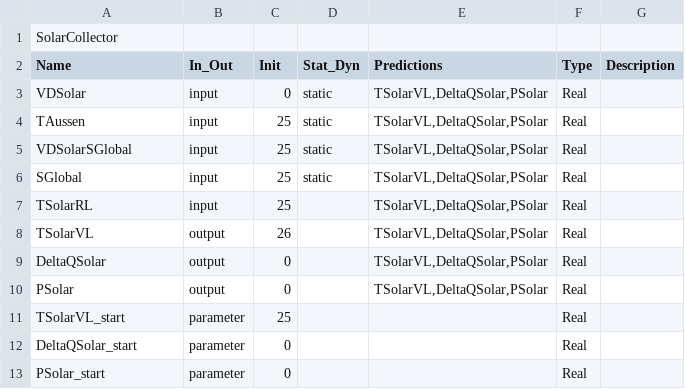
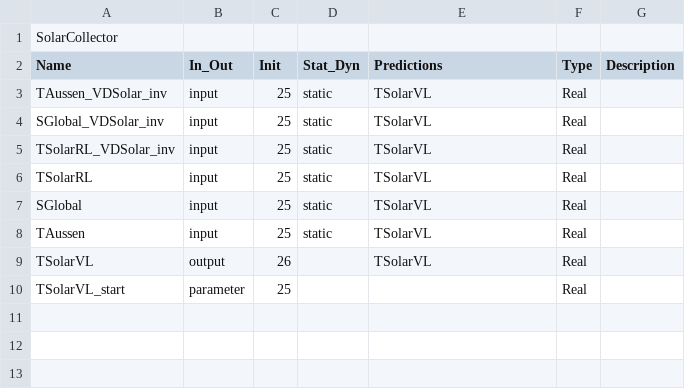
Before and after one commit to swilfling/hybridcosim-modeltraining, a CSV file: Configuration/FMUInterface/Solarhouse1/SolarCollector/FMUInterface_Solar_VDSGlobal.csv, drawn as a sheet.

Commit message:
adapted plotting and data analysis

```diff
--- a/Configuration/FMUInterface/Solarhouse1/SolarCollector/FMUInterface_Solar_VDSGlobal.csv
+++ b/Configuration/FMUInterface/Solarhouse1/SolarCollector/FMUInterface_Solar_VDSGlobal.csv
@@ -2,12 +2,9 @@ SolarCollector;;;;;;
 Name;In_Out;Init;Stat_Dyn;Predictions;Type;Description
-VDSolar;input;0;static;TSolarVL,DeltaQSolar,PSolar;Real;
-TAussen;input;25;static;TSolarVL,DeltaQSolar,PSolar;Real;
-VDSolarSGlobal;input;25;static;TSolarVL,DeltaQSolar,PSolar;Real;
-SGlobal;input;25;static;TSolarVL,DeltaQSolar,PSolar;Real;
-TSolarRL;input;25;;TSolarVL,DeltaQSolar,PSolar;Real;
-TSolarVL;output;26;;TSolarVL,DeltaQSolar,PSolar;Real;
-DeltaQSolar;output;0;;TSolarVL,DeltaQSolar,PSolar;Real;
-PSolar;output;0;;TSolarVL,DeltaQSolar,PSolar;Real;
+TAussen_VDSolar_inv;input;25;static;TSolarVL;Real;
+SGlobal_VDSolar_inv;input;25;static;TSolarVL;Real;
+TSolarRL_VDSolar_inv;input;25;static;TSolarVL;Real;
+TSolarRL;input;25;static;TSolarVL;Real;
+SGlobal;input;25;static;TSolarVL;Real;
+TAussen;input;25;static;TSolarVL;Real;
+TSolarVL;output;26;;TSolarVL;Real;
 TSolarVL_start;parameter;25;;;Real;
-DeltaQSolar_start;parameter;0;;;Real;
-PSolar_start;parameter;0;;;Real;
```
Also changed, not shown: Configuration/FMUInterface/Solarhouse1/SolarCollector/FMUInterface_Solar_deltaT.csv, 6 other files.
